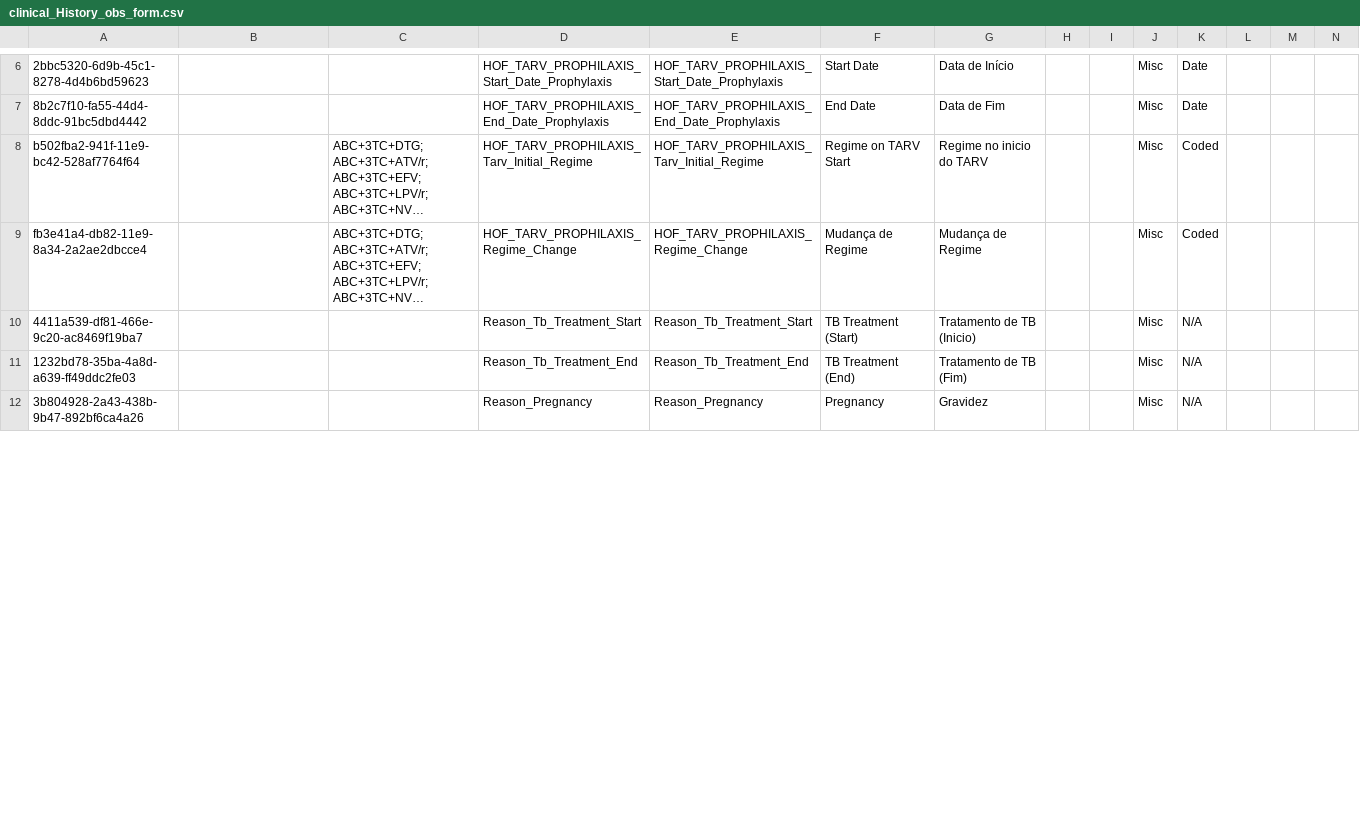
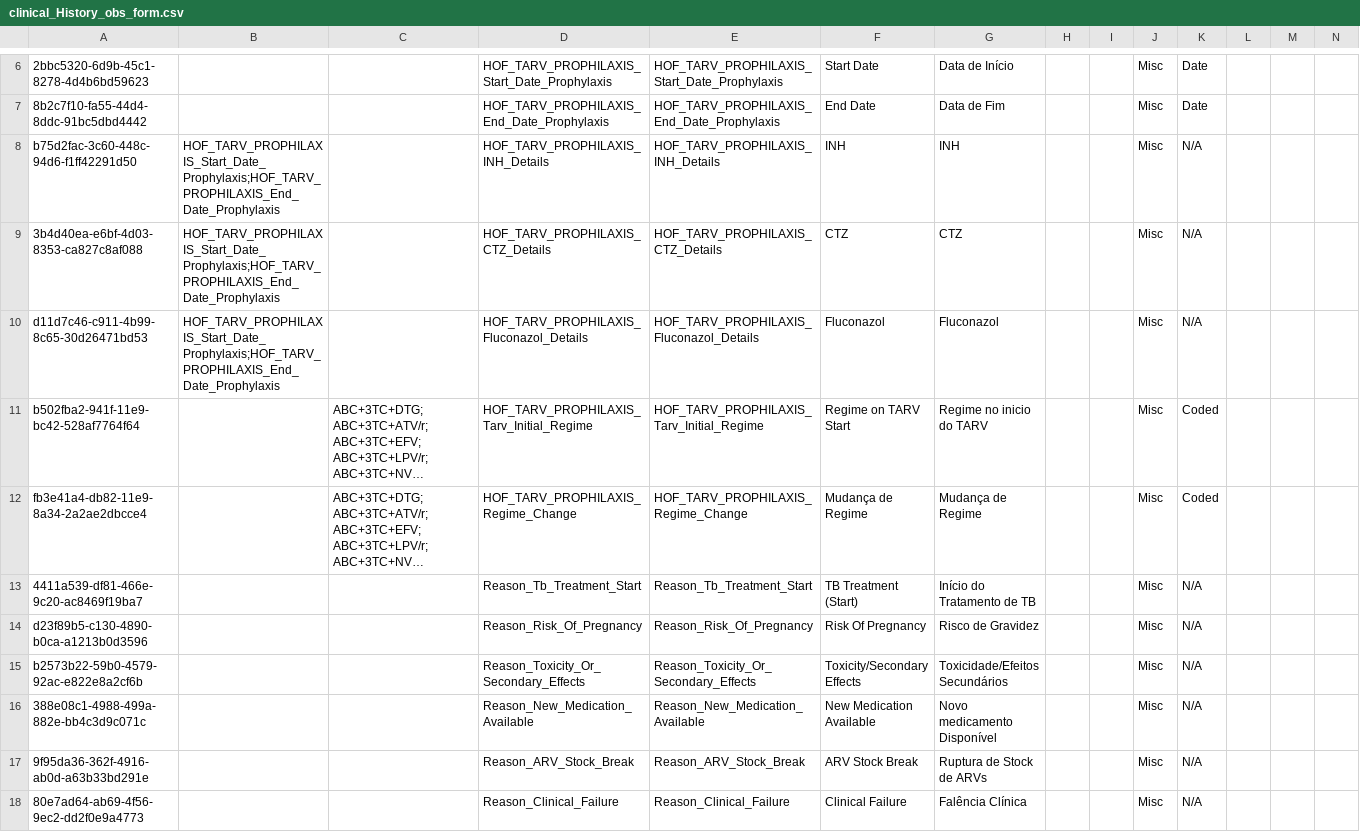
Before and after one commit to esaude/sesp-bahmni-metadata, a CSV file: configuration/concepts/clinical_History_obs_form.csv, drawn as a sheet; only a part is shown, gaps mark what is left out; the shorter side is filled out with more unchanged rows; long unchanged cells end in …; removed rows and columns are numbered as before the commit, all else as after; rows hold the shown columns only; the diff covers the shown part only; the diff names each change by its address in the sheet, - before the commit and + after, or states it on an @@ line.

Commit message:
Adds sections for dates related with Tipo de profilaxias...

```diff
--- a/configuration/concepts/clinical_History_obs_form.csv
+++ b/configuration/concepts/clinical_History_obs_form.csv
+row 8: b75d2fac-3c60-448c-94d6-f1ff42291d50 | HOF_TARV_PROPHILAXIS_Start_Date_Prophylaxis;HOF_TARV_PROPHILAXIS_End_Date_Prophylaxis |  | HOF_TARV_PROPHILAXIS_INH_Details | HOF_TARV_PROPHILAXIS_INH_Details | INH | INH |  |  | Misc | N/A
+row 9: 3b4d40ea-e6bf-4d03-8353-ca827c8af088 | HOF_TARV_PROPHILAXIS_Start_Date_Prophylaxis;HOF_TARV_PROPHILAXIS_End_Date_Prophylaxis |  | HOF_TARV_PROPHILAXIS_CTZ_Details | HOF_TARV_PROPHILAXIS_CTZ_Details | CTZ | CTZ |  |  | Misc | N/A
+row 10: d11d7c46-c911-4b99-8c65-30d26471bd53 | HOF_TARV_PROPHILAXIS_Start_Date_Prophylaxis;HOF_TARV_PROPHILAXIS_End_Date_Prophylaxis |  | HOF_TARV_PROPHILAXIS_Fluconazol_Details | HOF_TARV_PROPHILAXIS_Fluconazol_Details | Fluconazol | Fluconazol |  |  | Misc | N/A
-G13: Tratamento de TB (Inicio)
+G13: Início do Tratamento de TB
-row 11: 1232bd78-35ba-4a8d-a639-ff49ddc2fe03 |  |  | Reason_Tb_Treatment_End | Reason_Tb_Treatment_End | TB Treatment (End) | Tratamento de TB (Fim) |  |  | Misc | N/A
+row 14: d23f89b5-c130-4890-b0ca-a1213b0d3596 |  |  | Reason_Risk_Of_Pregnancy | Reason_Risk_Of_Pregnancy | Risk Of Pregnancy | Risco de Gravidez |  |  | Misc | N/A
+row 15: b2573b22-59b0-4579-92ac-e822e8a2cf6b |  |  | Reason_Toxicity_Or_Secondary_Effects | Reason_Toxicity_Or_Secondary_Effects | Toxicity/Secondary Effects | Toxicidade/Efeitos Secundários |  |  | Misc | N/A
+row 16: 388e08c1-4988-499a-882e-bb4c3d9c071c |  |  | Reason_New_Medication_Available | Reason_New_Medication_Available | New Medication Available | Novo medicamento Disponível |  |  | Misc | N/A
+row 17: 9f95da36-362f-4916-ab0d-a63b33bd291e |  |  | Reason_ARV_Stock_Break | Reason_ARV_Stock_Break | ARV Stock Break | Ruptura de Stock de ARVs |  |  | Misc | N/A
+row 18: 80e7ad64-ab69-4f56-9ec2-dd2f0e9a4773 |  |  | Reason_Clinical_Failure | Reason_Clinical_Failure | Clinical Failure | Falência Clínica |  |  | Misc | N/A
```
Also changed, not shown: 2 added rows, 4 removed rows and 2 edited cells elsewhere in this file.
